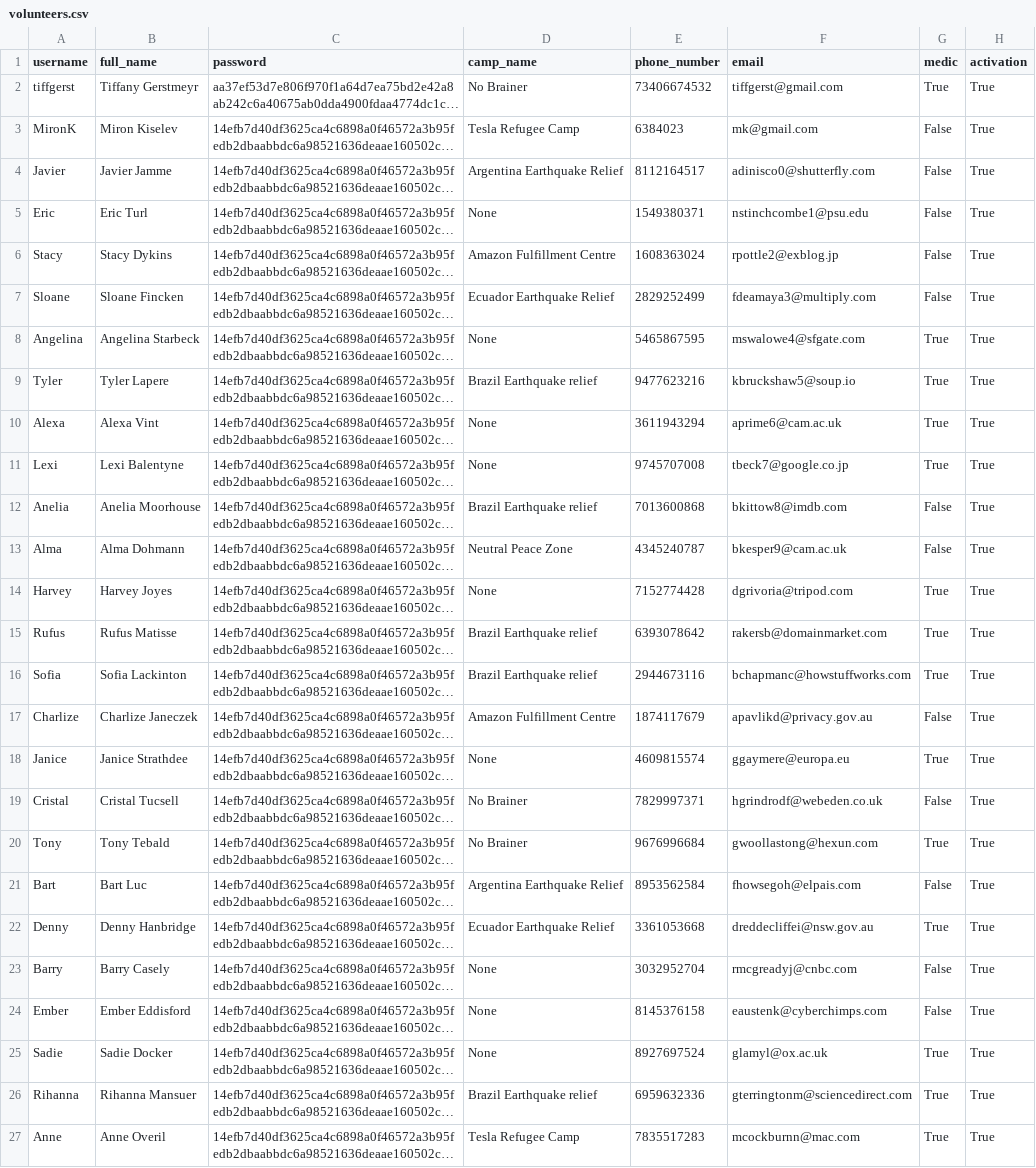
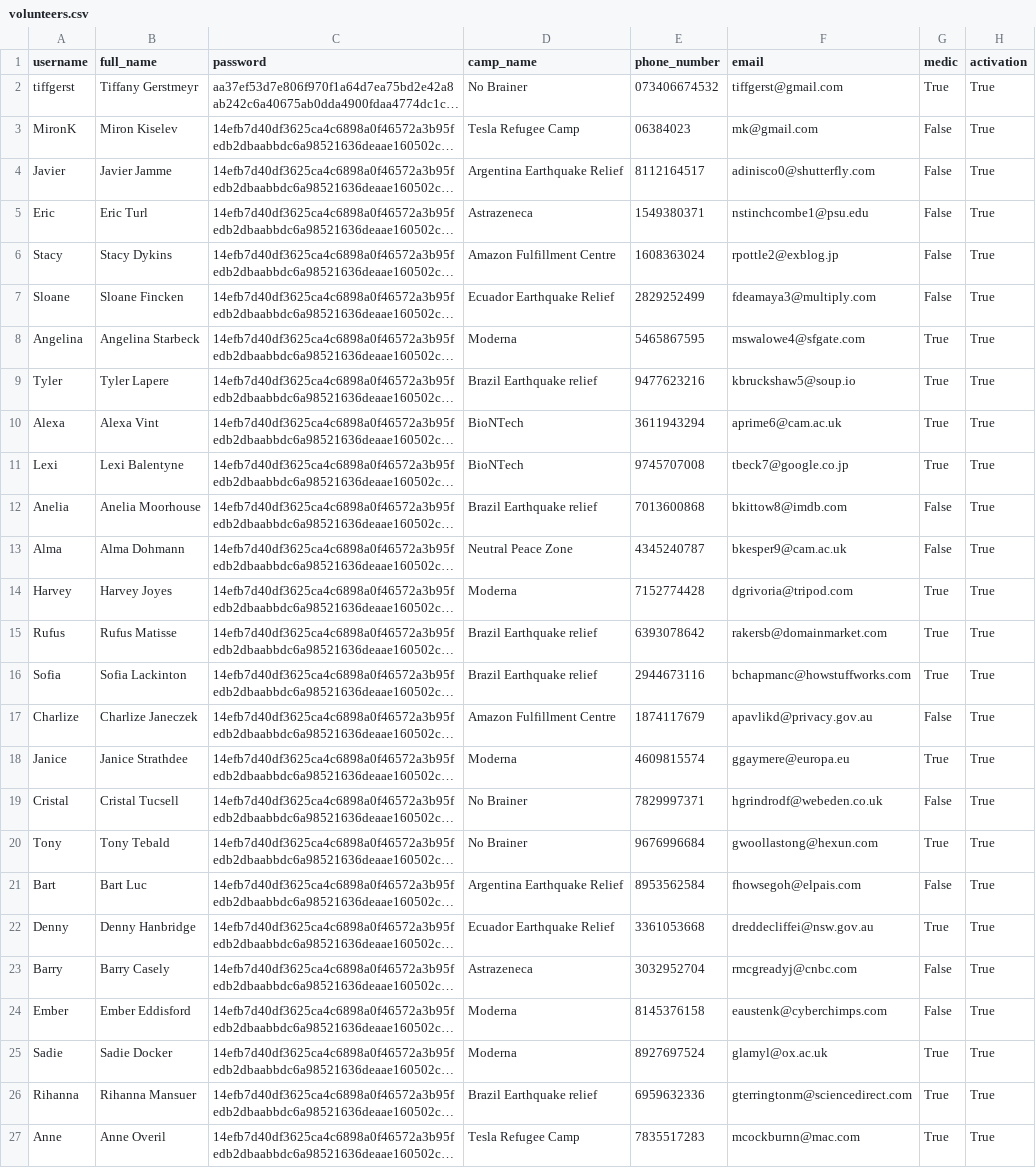
Before and after one commit to tiffgerst/Refugee-Management-System, a CSV file: data/volunteers.csv, drawn as a sheet; only a part is shown; long unchanged cells end in …; the diff covers the shown part only; the diff names each change by its address in the sheet, - before the commit and + after, or states it on an @@ line.

```diff
--- a/data/volunteers.csv
+++ b/data/volunteers.csv
-E2 (phone_number): 73406674532
+E2 (phone_number): 073406674532
-E3 (phone_number): 6384023
+E3 (phone_number): 06384023
-D5 (camp_name): None
+D5 (camp_name): Astrazeneca
-D8 (camp_name): None
+D8 (camp_name): Moderna
-D10:D11 (camp_name): None
+D10:D11 (camp_name): BioNTech
-D14 (camp_name): None
+D14 (camp_name): Moderna
-D18 (camp_name): None
+D18 (camp_name): Moderna
-D23 (camp_name): None
+D23 (camp_name): Astrazeneca
-D24:D25 (camp_name): None
+D24:D25 (camp_name): Moderna
```
Also changed, not shown: 1 removed row and 6 edited cells elsewhere in this file, data/availability.csv, data/camps.csv, 3 other files.
